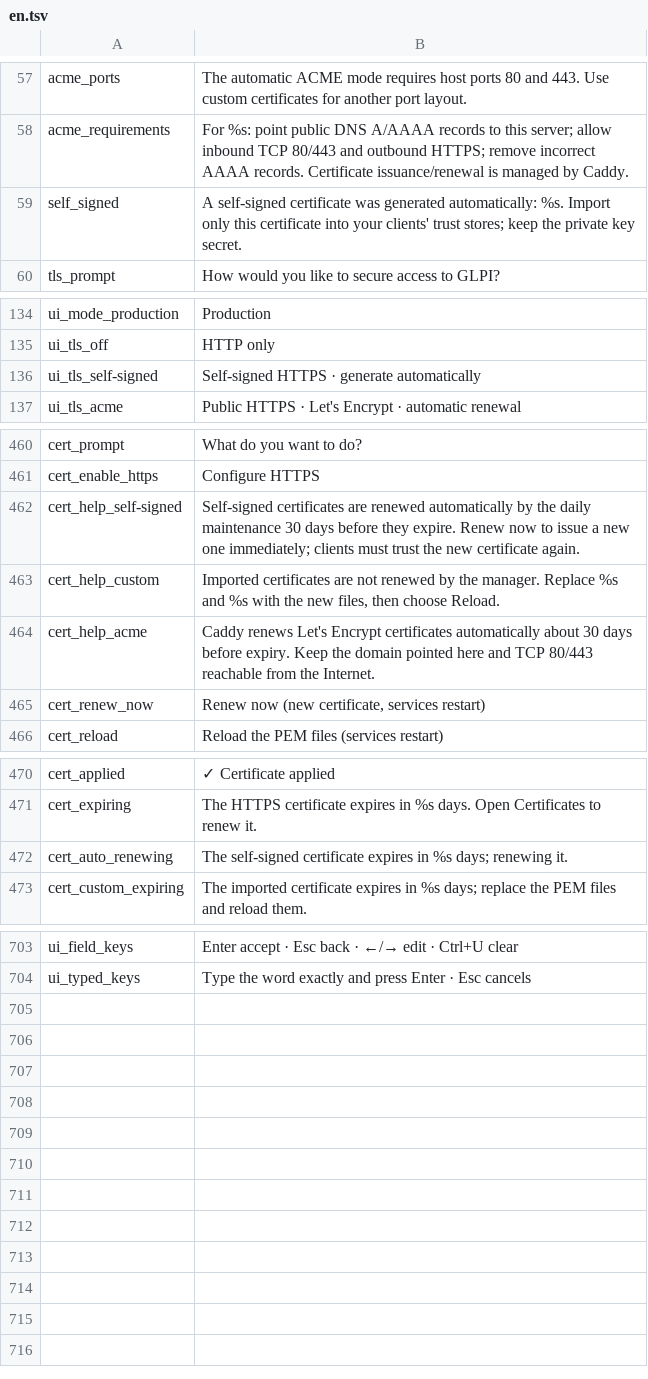
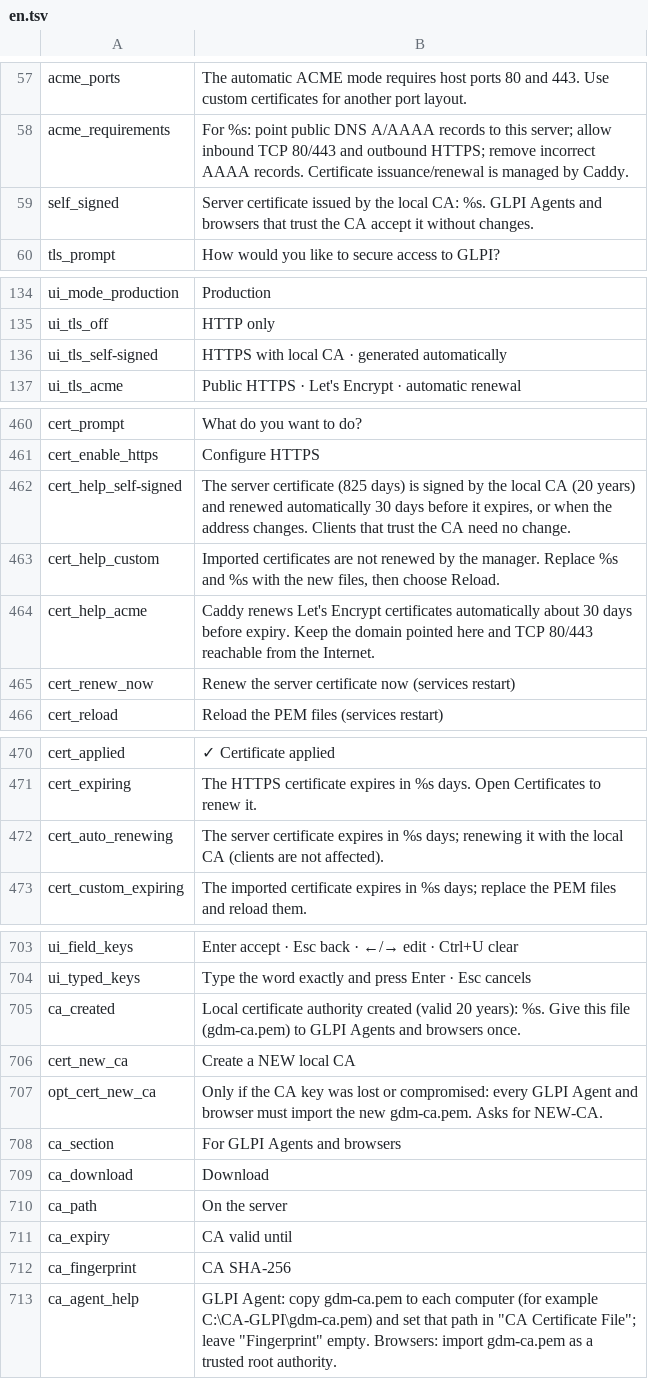
Before and after one commit to solqubit/glpi-docker-manager, a TSV file: locales/en.tsv, drawn as a sheet; only a part is shown, gaps mark what is left out; the diff covers the shown part only.

```diff
--- a/locales/en.tsv
+++ b/locales/en.tsv
@@ -58,3 +58,3 @@ acme_ports	The automatic ACME mode requires host ports 80 and 443. Use custom ce
 acme_requirements	For %s: point public DNS A/AAAA records to this server; allow inbound TCP 80/443 and outbound HTTPS; remove incorrect AAAA records. Certificate issuance/renewal is managed by Caddy.
-self_signed	A self-signed certificate was generated automatically: %s. Import only this certificate into your clients' trust stores; keep the private key secret.
+self_signed	Server certificate issued by the local CA: %s. GLPI Agents and browsers that trust the CA accept it without changes.
 tls_prompt	How would you like to secure access to GLPI?
@@ -135,3 +135,3 @@ ui_mode_production	Production
 ui_tls_off	HTTP only
-ui_tls_self-signed	Self-signed HTTPS · generate automatically
+ui_tls_self-signed	HTTPS with local CA · generated automatically
 ui_tls_acme	Public HTTPS · Let's Encrypt · automatic renewal
@@ -461,6 +461,6 @@ cert_prompt	What do you want to do?
 cert_enable_https	Configure HTTPS
-cert_help_self-signed	Self-signed certificates are renewed automatically by the daily maintenance 30 days before they expire. Renew now to issue a new one immediately; clients must trust the new certificate again.
+cert_help_self-signed	The server certificate (825 days) is signed by the local CA (20 years) and renewed automatically 30 days before it expires, or when the address changes. Clients that trust the CA need no change.
 cert_help_custom	Imported certificates are not renewed by the manager. Replace %s and %s with the new files, then choose Reload.
 cert_help_acme	Caddy renews Let's Encrypt certificates automatically about 30 days before expiry. Keep the domain pointed here and TCP 80/443 reachable from the Internet.
-cert_renew_now	Renew now (new certificate, services restart)
+cert_renew_now	Renew the server certificate now (services restart)
 cert_reload	Reload the PEM files (services restart)
@@ -471,3 +471,3 @@ cert_applied	✓ Certificate applied
 cert_expiring	The HTTPS certificate expires in %s days. Open Certificates to renew it.
-cert_auto_renewing	The self-signed certificate expires in %s days; renewing it.
+cert_auto_renewing	The server certificate expires in %s days; renewing it with the local CA (clients are not affected).
 cert_custom_expiring	The imported certificate expires in %s days; replace the PEM files and reload them.
@@ -704 +704,10 @@ ui_field_keys	Enter accept · Esc back · ←/→ edit · Ctrl+U clear
 ui_typed_keys	Type the word exactly and press Enter · Esc cancels
+ca_created	Local certificate authority created (valid 20 years): %s. Give this file (gdm-ca.pem) to GLPI Agents and browsers once.
+cert_new_ca	Create a NEW local CA
+opt_cert_new_ca	Only if the CA key was lost or compromised: every GLPI Agent and browser must import the new gdm-ca.pem. Asks for NEW-CA.
+ca_section	For GLPI Agents and browsers
+ca_download	Download
+ca_path	On the server
+ca_expiry	CA valid until
+ca_fingerprint	CA SHA-256
+ca_agent_help	GLPI Agent: copy gdm-ca.pem to each computer (for example C:\CA-GLPI\gdm-ca.pem) and set that path in "CA Certificate File"; leave "Fingerprint" empty. Browsers: import gdm-ca.pem as a trusted root authority.
```
Also changed, not shown: 2 edited cells elsewhere in this file, locales/es.tsv, 9 other files.
